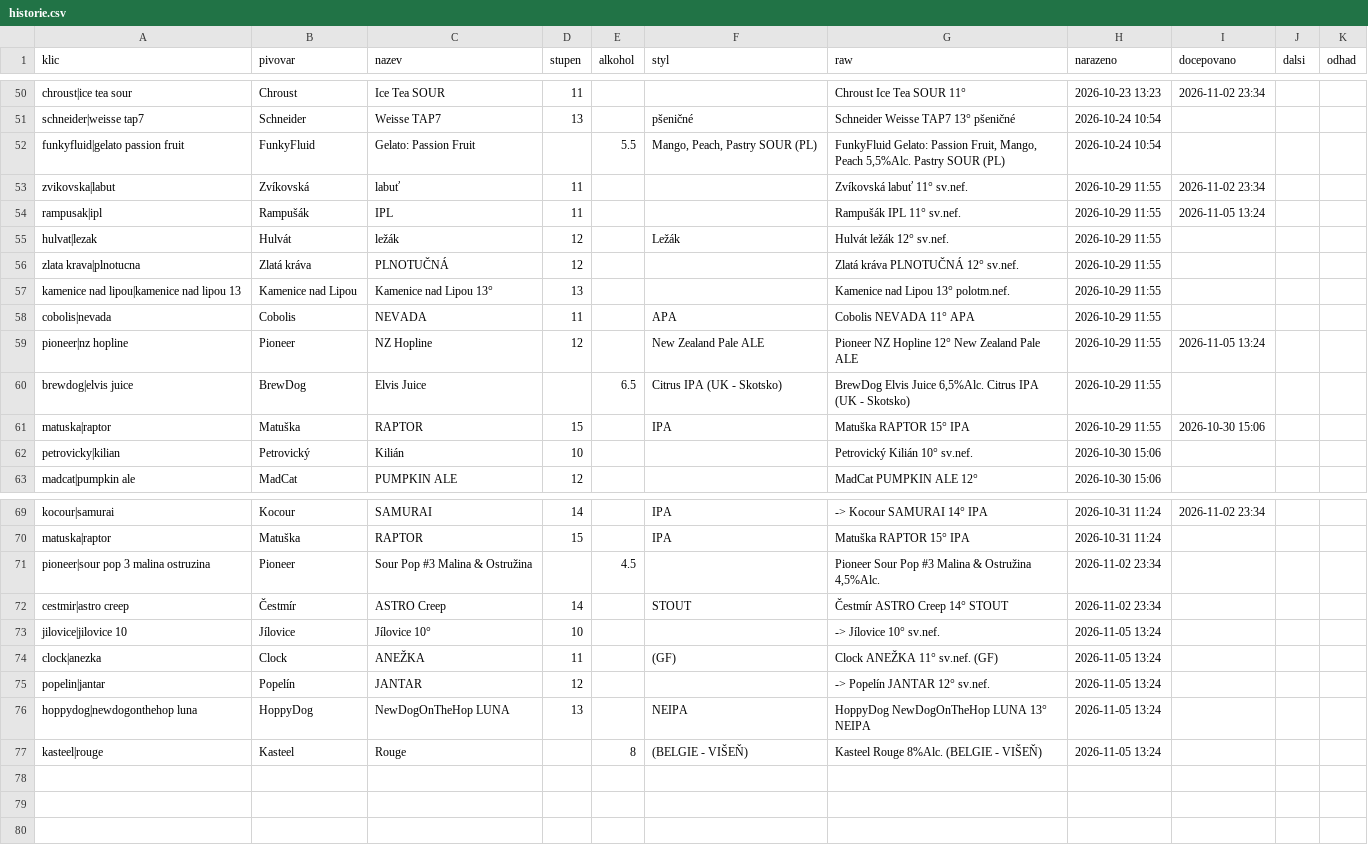
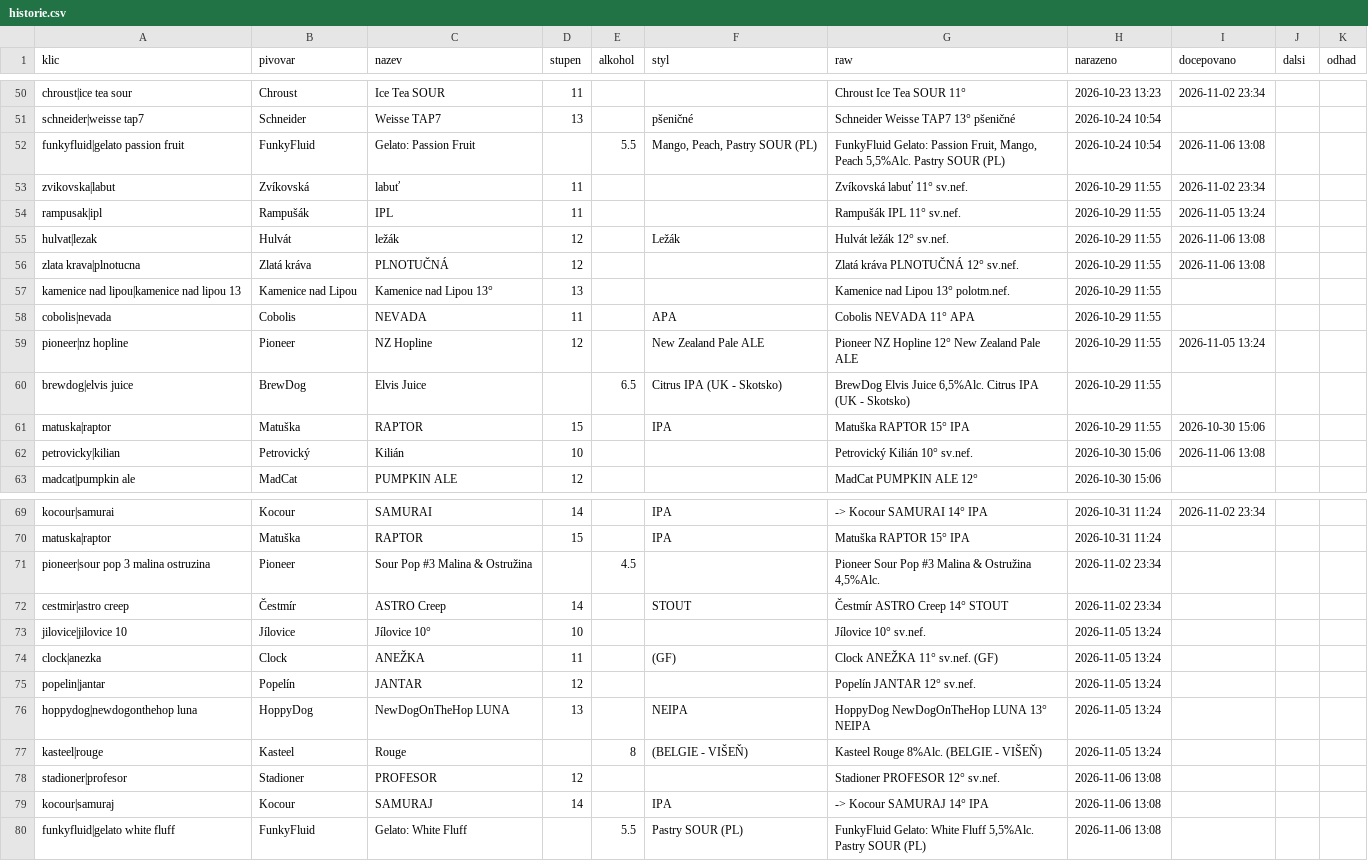
Before and after one commit to romankokos1/gal, a CSV file: data/kmpcb/historie.csv, drawn as a sheet; only a part is shown, gaps mark what is left out.

```diff
--- a/data/kmpcb/historie.csv
+++ b/data/kmpcb/historie.csv
@@ -51,7 +51,7 @@ chroust|ice tea sour,Chroust,Ice Tea SOUR,11,,,Chroust Ice Tea SOUR 11°,2026-10
 schneider|weisse tap7,Schneider,Weisse TAP7,13,,pšeničné,Schneider Weisse TAP7 13° pšeničné,2026-10-24 10:54,,,
-funkyfluid|gelato passion fruit,FunkyFluid,Gelato: Passion Fruit,,5.5,"Mango, Peach, Pastry SOUR (PL)","FunkyFluid Gelato: Passion Fruit, Mango, Peach 5,5%Alc. Pastry SOUR (PL)",2026-10-24 10:54,,,
+funkyfluid|gelato passion fruit,FunkyFluid,Gelato: Passion Fruit,,5.5,"Mango, Peach, Pastry SOUR (PL)","FunkyFluid Gelato: Passion Fruit, Mango, Peach 5,5%Alc. Pastry SOUR (PL)",2026-10-24 10:54,2026-11-06 13:08,,
 zvikovska|labut,Zvíkovská,labuť,11,,,Zvíkovská labuť 11° sv.nef.,2026-10-29 11:55,2026-11-02 23:34,,
 rampusak|ipl,Rampušák,IPL,11,,,Rampušák IPL 11° sv.nef.,2026-10-29 11:55,2026-11-05 13:24,,
-hulvat|lezak,Hulvát,ležák,12,,Ležák,Hulvát ležák 12° sv.nef.,2026-10-29 11:55,,,
-zlata krava|plnotucna,Zlatá kráva,PLNOTUČNÁ,12,,,Zlatá kráva PLNOTUČNÁ 12° sv.nef.,2026-10-29 11:55,,,
+hulvat|lezak,Hulvát,ležák,12,,Ležák,Hulvát ležák 12° sv.nef.,2026-10-29 11:55,2026-11-06 13:08,,
+zlata krava|plnotucna,Zlatá kráva,PLNOTUČNÁ,12,,,Zlatá kráva PLNOTUČNÁ 12° sv.nef.,2026-10-29 11:55,2026-11-06 13:08,,
 kamenice nad lipou|kamenice nad lipou 13,Kamenice nad Lipou,Kamenice nad Lipou 13°,13,,,Kamenice nad Lipou 13° polotm.nef.,2026-10-29 11:55,,,
@@ -61,3 +61,3 @@ brewdog|elvis juice,BrewDog,Elvis Juice,,6.5,Citrus IPA (UK - Skotsko),"BrewDog
 matuska|raptor,Matuška,RAPTOR,15,,IPA,Matuška RAPTOR 15° IPA,2026-10-29 11:55,2026-10-30 15:06,,
-petrovicky|kilian,Petrovický,Kilián,10,,,Petrovický Kilián 10° sv.nef.,2026-10-30 15:06,,,
+petrovicky|kilian,Petrovický,Kilián,10,,,Petrovický Kilián 10° sv.nef.,2026-10-30 15:06,2026-11-06 13:08,,
 madcat|pumpkin ale,MadCat,PUMPKIN ALE,12,,,MadCat PUMPKIN ALE 12°,2026-10-30 15:06,,,
@@ -72,6 +72,9 @@ pioneer|sour pop 3 malina ostruzina,Pioneer,Sour Pop #3 Malina & Ostružina,,4.5
 cestmir|astro creep,Čestmír,ASTRO Creep,14,,STOUT,Čestmír ASTRO Creep 14° STOUT,2026-11-02 23:34,,,
-jilovice|jilovice 10,Jílovice,Jílovice 10°,10,,,-> Jílovice 10° sv.nef.,2026-11-05 13:24,,,
+jilovice|jilovice 10,Jílovice,Jílovice 10°,10,,,Jílovice 10° sv.nef.,2026-11-05 13:24,,,
 clock|anezka,Clock,ANEŽKA,11,,(GF),Clock ANEŽKA 11° sv.nef. (GF),2026-11-05 13:24,,,
-popelin|jantar,Popelín,JANTAR,12,,,-> Popelín JANTAR 12° sv.nef.,2026-11-05 13:24,,,
+popelin|jantar,Popelín,JANTAR,12,,,Popelín JANTAR 12° sv.nef.,2026-11-05 13:24,,,
 hoppydog|newdogonthehop luna,HoppyDog,NewDogOnTheHop LUNA,13,,NEIPA,HoppyDog NewDogOnTheHop LUNA 13° NEIPA,2026-11-05 13:24,,,
 kasteel|rouge,Kasteel,Rouge,,8,(BELGIE - VIŠEŇ),Kasteel Rouge 8%Alc. (BELGIE - VIŠEŇ),2026-11-05 13:24,,,
+stadioner|profesor,Stadioner,PROFESOR,12,,,Stadioner PROFESOR 12° sv.nef.,2026-11-06 13:08,,,
+kocour|samuraj,Kocour,SAMURAJ,14,,IPA,-> Kocour SAMURAJ 14° IPA,2026-11-06 13:08,,,
+funkyfluid|gelato white fluff,FunkyFluid,Gelato: White Fluff,,5.5,Pastry SOUR (PL),"FunkyFluid Gelato: White Fluff 5,5%Alc. Pastry SOUR (PL)",2026-11-06 13:08,,,
```
Also changed, not shown: data/clock/historie.csv, data/crafthouse/historie.csv, 39 other files.
